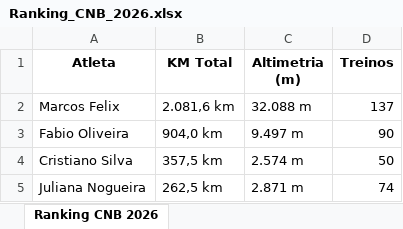
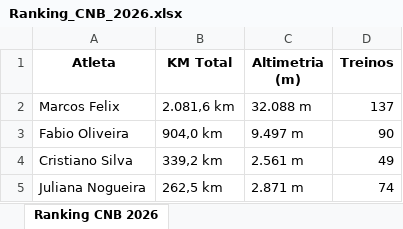
Before and after one commit to marcosfelix22/ranking-cnb-2026, an Excel workbook: Ranking_CNB_2026.xlsx, sheet Ranking CNB 2026, drawn as a sheet; values as stored, in another font and other column widths than the file's, no borders; the diff names each change by its address in the sheet, - before the commit and + after, or states it on an @@ line.

Commit message:
Atualização automática: Ranking CNB 2026

```diff
--- a/Ranking_CNB_2026.xlsx (sheet Ranking CNB 2026)
+++ b/Ranking_CNB_2026.xlsx (sheet Ranking CNB 2026)
-B4 (KM Total): 357,5 km
+B4 (KM Total): 339,2 km
-C4 (Altimetria (m)): 2.574 m
+C4 (Altimetria (m)): 2.561 m
-D4 (Treinos): 50
+D4 (Treinos): 49
```
